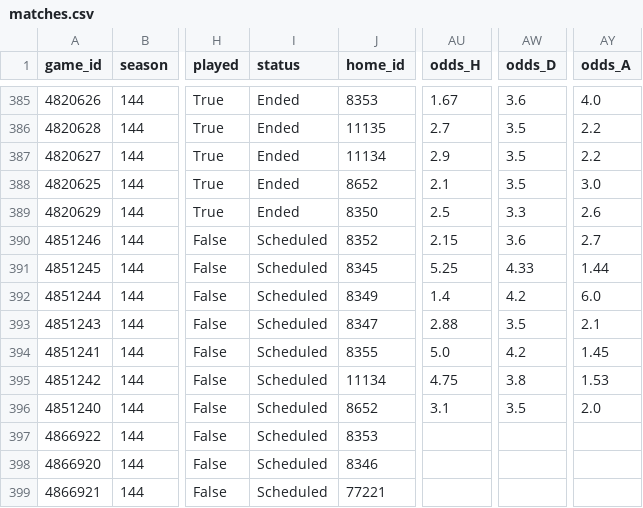
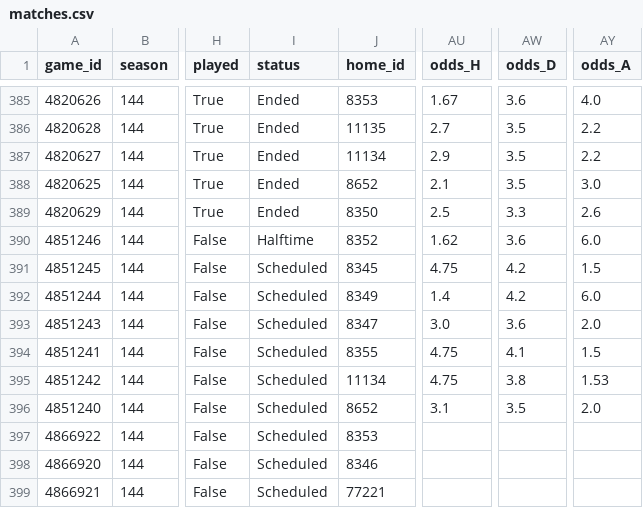
Before and after one commit to keereell/uae-bets, a CSV file: data/matches.csv, drawn as a sheet; only a part is shown, gaps mark what is left out; the diff names each change by its address in the sheet, - before the commit and + after, or states it on an @@ line.

```diff
--- a/data/matches.csv
+++ b/data/matches.csv
-I390 (status): Scheduled
+I390 (status): Halftime
-AU390 (odds_H): 2.15
+AU390 (odds_H): 1.62
-AY390 (odds_A): 2.7
+AY390 (odds_A): 6.0
-AU391 (odds_H): 5.25
+AU391 (odds_H): 4.75
-AW391 (odds_D): 4.33
+AW391 (odds_D): 4.2
-AY391 (odds_A): 1.44
+AY391 (odds_A): 1.5
-AU393 (odds_H): 2.88
+AU393 (odds_H): 3.0
-AW393 (odds_D): 3.5
+AW393 (odds_D): 3.6
-AY393 (odds_A): 2.1
+AY393 (odds_A): 2.0
-AU394 (odds_H): 5.0
+AU394 (odds_H): 4.75
-AW394 (odds_D): 4.2
+AW394 (odds_D): 4.1
-AY394 (odds_A): 1.45
+AY394 (odds_A): 1.5
```
Also changed, not shown: 1 other file.
